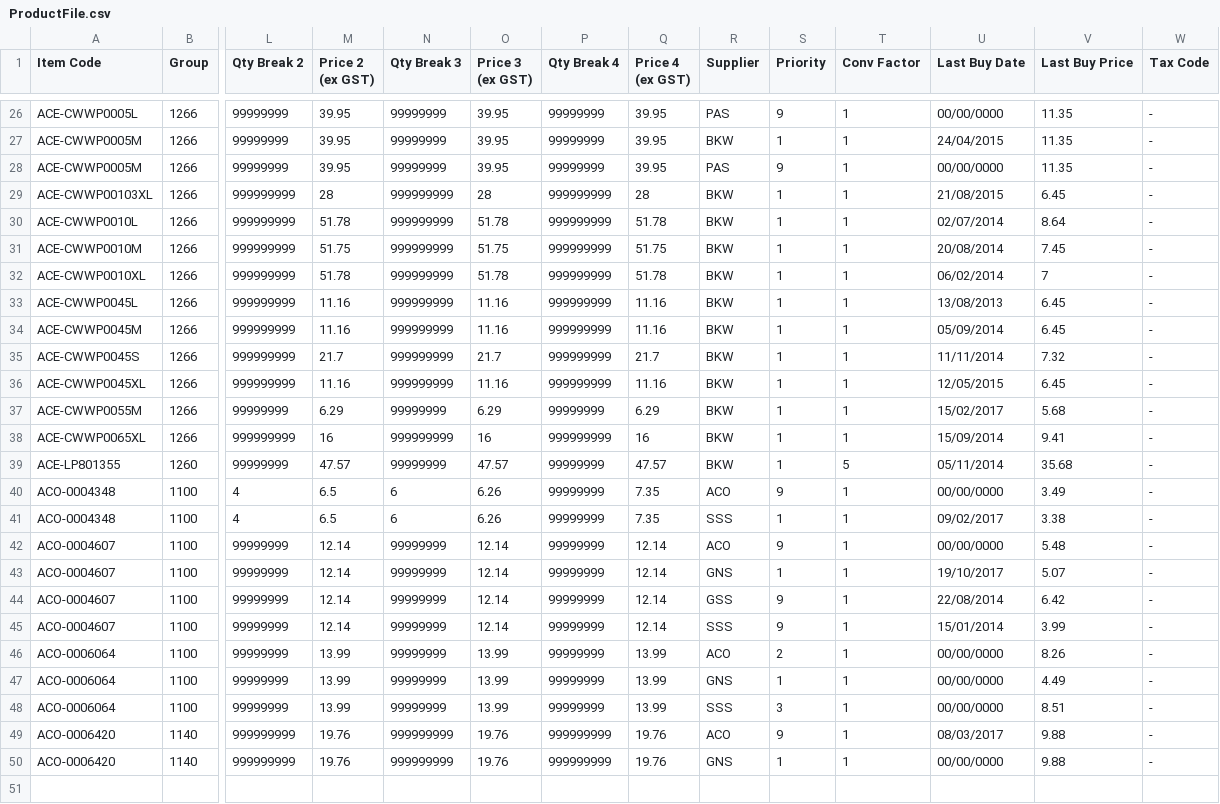
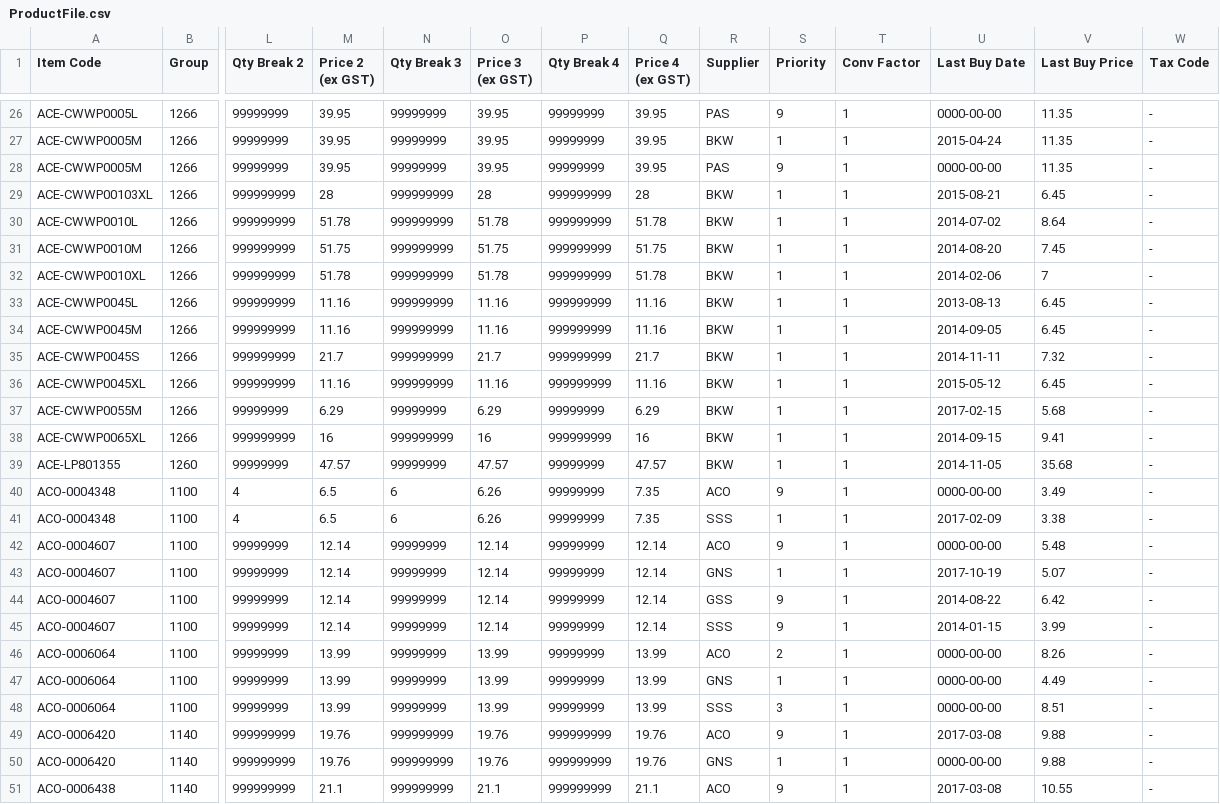
Before and after one commit to Rajendra27191/smartquote, a CSV file: SmartQuote/CSVFile/ProductFile.csv, drawn as a sheet; only a part is shown, gaps mark what is left out; rows hold the shown columns only; the diff covers the shown part only; the diff names each change by its address in the sheet, - before the commit and + after, or states it on an @@ line.

```diff
--- a/SmartQuote/CSVFile/ProductFile.csv
+++ b/SmartQuote/CSVFile/ProductFile.csv
-U26 (Last Buy Date): 00/00/0000
+U26 (Last Buy Date): 0000-00-00
-U27 (Last Buy Date): 24/04/2015
+U27 (Last Buy Date): 2015-04-24
-U28 (Last Buy Date): 00/00/0000
+U28 (Last Buy Date): 0000-00-00
-U29 (Last Buy Date): 21/08/2015
+U29 (Last Buy Date): 2015-08-21
-U30 (Last Buy Date): 02/07/2014
+U30 (Last Buy Date): 2014-07-02
-U31 (Last Buy Date): 20/08/2014
+U31 (Last Buy Date): 2014-08-20
-U32 (Last Buy Date): 06/02/2014
+U32 (Last Buy Date): 2014-02-06
-U33 (Last Buy Date): 13/08/2013
+U33 (Last Buy Date): 2013-08-13
-U34 (Last Buy Date): 05/09/2014
+U34 (Last Buy Date): 2014-09-05
-U35 (Last Buy Date): 11/11/2014
+U35 (Last Buy Date): 2014-11-11
-U36 (Last Buy Date): 12/05/2015
+U36 (Last Buy Date): 2015-05-12
-U37 (Last Buy Date): 15/02/2017
+U37 (Last Buy Date): 2017-02-15
-U38 (Last Buy Date): 15/09/2014
+U38 (Last Buy Date): 2014-09-15
-T39 (Conv Factor): 5
+T39 (Conv Factor): 1
-U39 (Last Buy Date): 05/11/2014
+U39 (Last Buy Date): 2014-11-05
-U40 (Last Buy Date): 00/00/0000
+U40 (Last Buy Date): 0000-00-00
-U41 (Last Buy Date): 09/02/2017
+U41 (Last Buy Date): 2017-02-09
-U42 (Last Buy Date): 00/00/0000
+U42 (Last Buy Date): 0000-00-00
-U43 (Last Buy Date): 19/10/2017
+U43 (Last Buy Date): 2017-10-19
-U44 (Last Buy Date): 22/08/2014
+U44 (Last Buy Date): 2014-08-22
-U45 (Last Buy Date): 15/01/2014
+U45 (Last Buy Date): 2014-01-15
-U46:U48 (Last Buy Date): 00/00/0000
+U46:U48 (Last Buy Date): 0000-00-00
-U49 (Last Buy Date): 08/03/2017
+U49 (Last Buy Date): 2017-03-08
-U50 (Last Buy Date): 00/00/0000
+U50 (Last Buy Date): 0000-00-00
+row 51: ACO-0006438 | 1140 | 999999999 | 21.1 | 999999999 | 21.1 | 999999999 | 21.1 | ACO | 9 | 1 | 2017-03-08 | 10.55 | -
```
Also changed, not shown: 33 edited cells elsewhere in this file, 10 other files.
